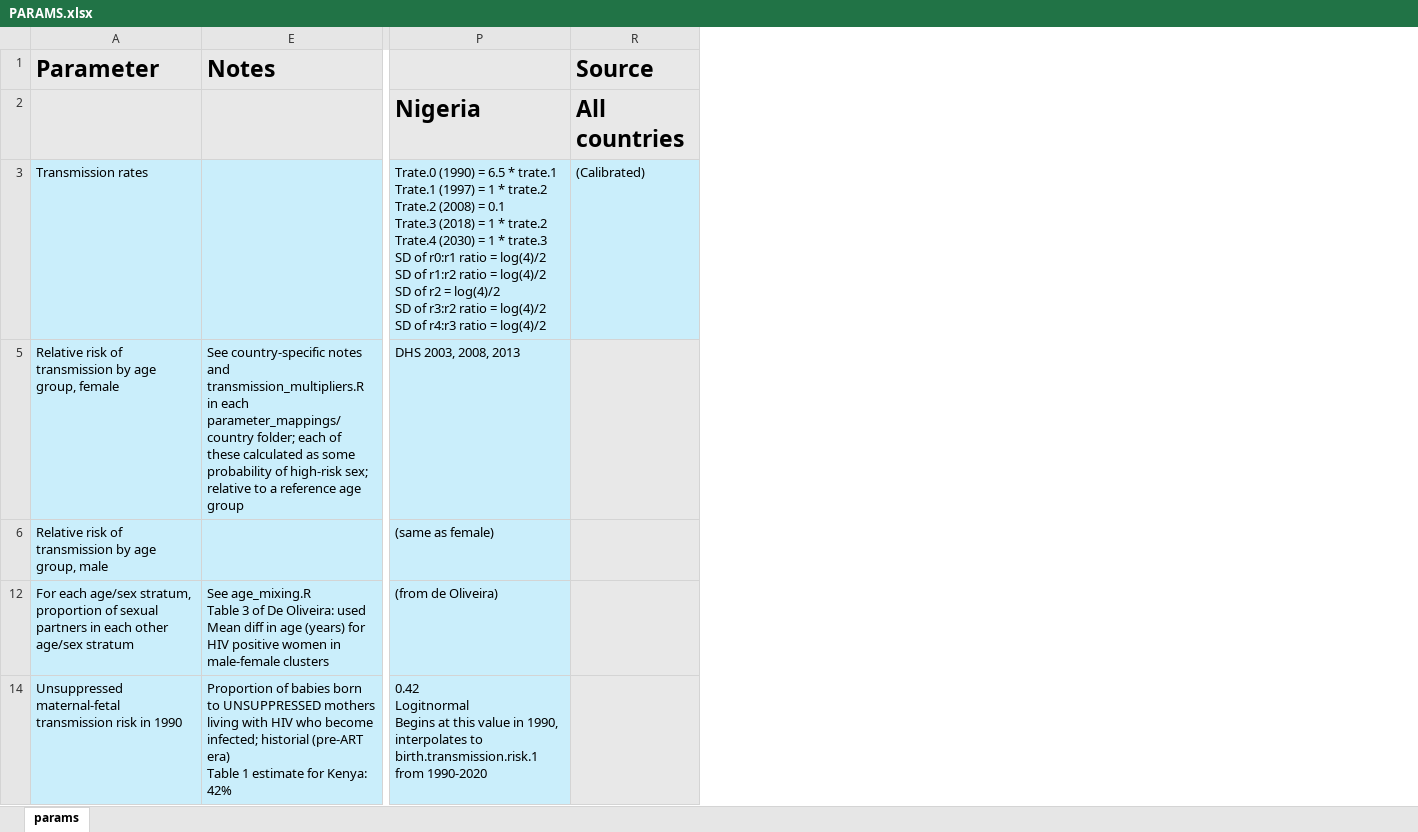
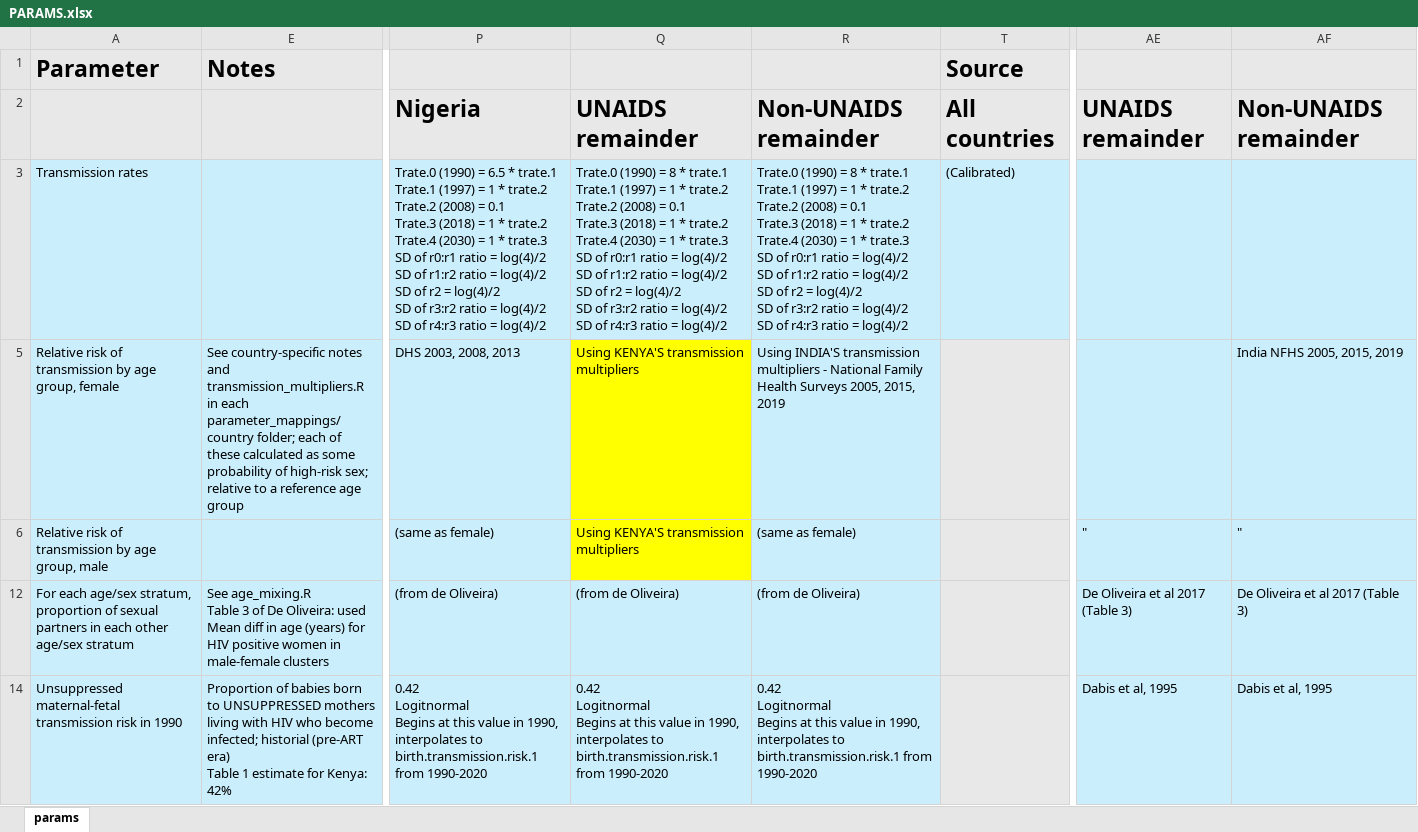
Before and after one commit to mschnure/gmha, an Excel workbook: documentation/PARAMS.xlsx, sheet params, drawn as a sheet; only a part is shown, gaps mark what is left out; values as stored, in another font and other column widths than the file's, no borders; ↵ is a line break in a cell; the diff covers the shown part only; the diff names each change by its address in the sheet, - before the commit and + after, or states it on an @@ line.

```diff
--- a/documentation/PARAMS.xlsx (sheet params)
+++ b/documentation/PARAMS.xlsx (sheet params)
@@ column Q unhidden, rows 2-14: UNAIDS remainder | Trate.0 (1990) = 8 * trate.1 ↵ Trate.1 (1997) = 1 * trate.2 ↵ Trate.2 (2008) = 0.1 ↵ Trate.3 (2018) = 1 * trate.2 ↵ Trate.4 (2030) = 1 * trate.3 ↵ SD of r0:r1 ratio = log(4)/2 ↵ SD of r1:r2 ratio = log(4)/2 ↵ SD of r2 = log(4)/2 ↵ SD of r3:r2 ratio = log(4)/2 ↵ SD of r4:r3 ratio = log(4)/2 | Using KENYA'S transmission multipliers | Using KENYA'S transmission multipliers | (from de Oliveira) | 0.42 ↵ Logitnormal ↵ Begins at this value in 1990, interpolates to birth.transmission.risk.1 from 1990-2020 @@
+column R, rows 2-14: Non-UNAIDS remainder | Trate.0 (1990) = 8 * trate.1 ↵ Trate.1 (1997) = 1 * trate.2 ↵ Trate.2 (2008) = 0.1 ↵ Trate.3 (2018) = 1 * trate.2 ↵ Trate.4 (2030) = 1 * trate.3 ↵ SD of r0:r1 ratio = log(4)/2 ↵ SD of r1:r2 ratio = log(4)/2 ↵ SD of r2 = log(4)/2 ↵ SD of r3:r2 ratio = log(4)/2 ↵ SD of r4:r3 ratio = log(4)/2 | Using INDIA'S transmission multipliers - National Family Health Surveys 2005, 2015, 2019 | (same as female) | (from de Oliveira) | 0.42 ↵ Logitnormal ↵ Begins at this value in 1990, interpolates to birth.transmission.risk.1 from 1990-2020
+column AE, rows 2-14: UNAIDS remainder |  |  | " | De Oliveira et al 2017 (Table 3) | Dabis et al, 1995
+column AF, rows 2-14: Non-UNAIDS remainder |  | India NFHS 2005, 2015, 2019 | " | De Oliveira et al 2017 (Table 3) | Dabis et al, 1995
```
Also changed, not shown: 6 edited cells elsewhere in this sheet, results/formatted_results_table.xlsx, 3 other files.
